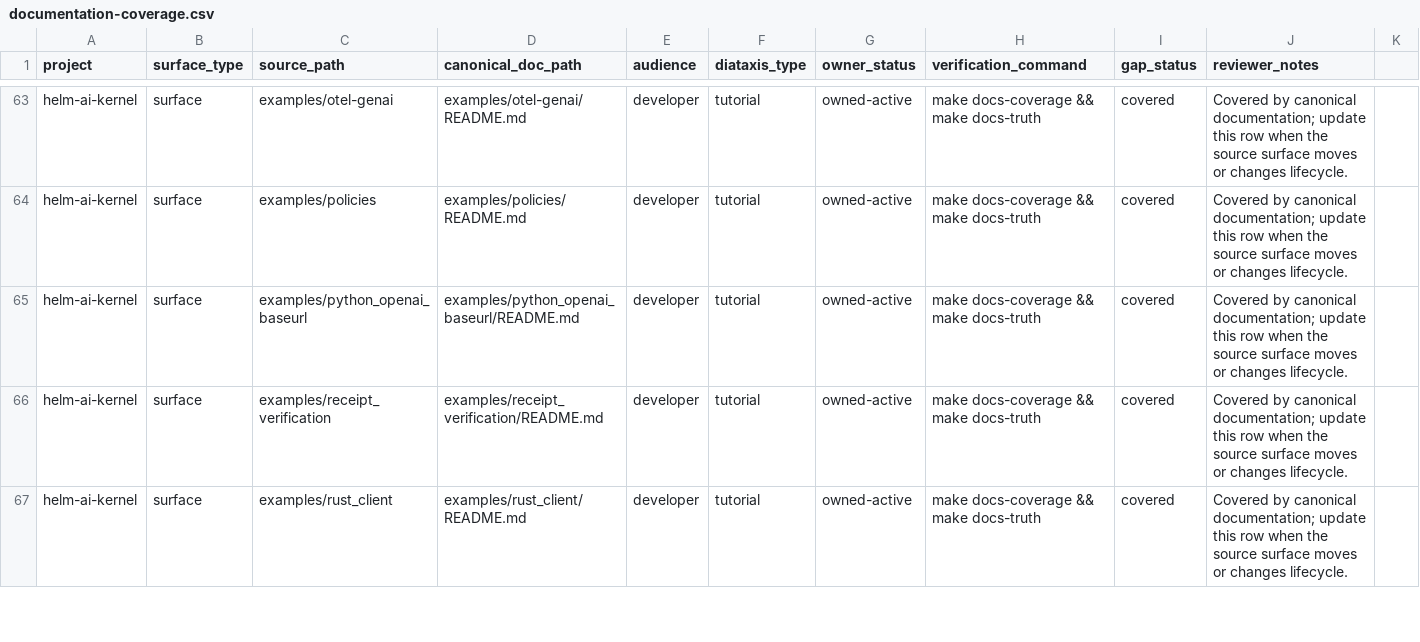
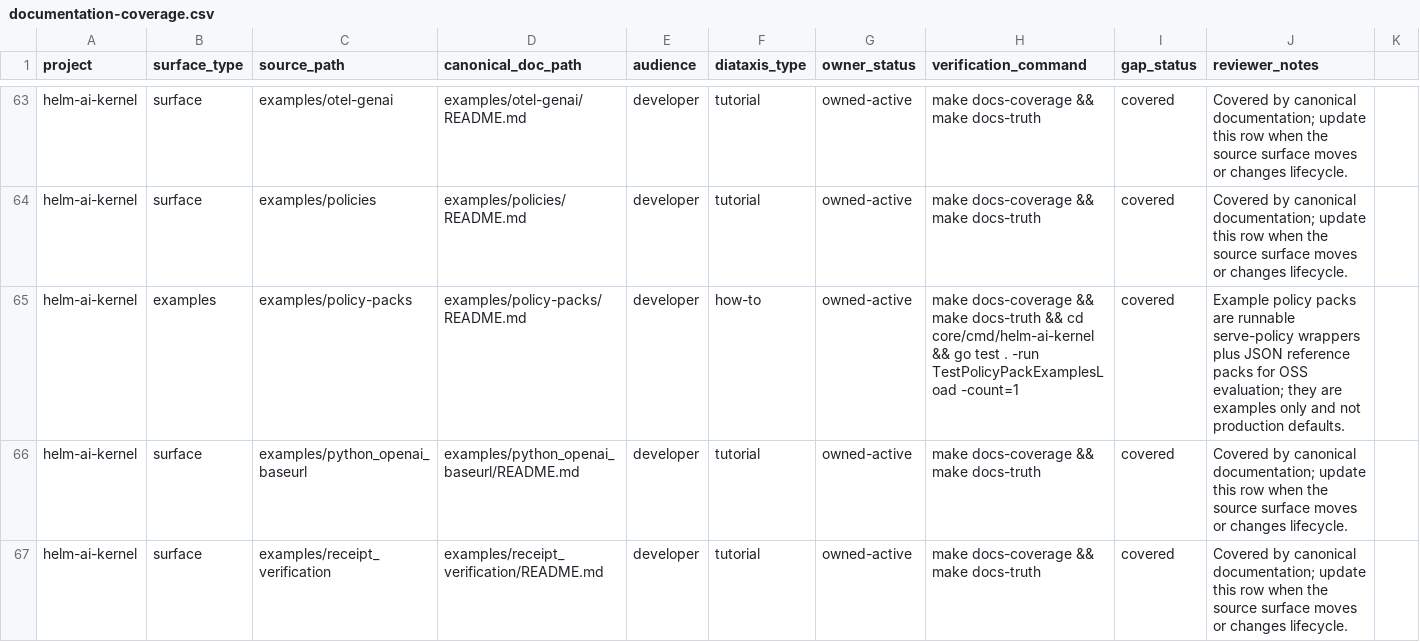
Before and after one commit to Mindburn-Labs/helm-ai-kernel, a CSV file: docs/documentation-coverage.csv, drawn as a sheet; only a part is shown, gaps mark what is left out; the shorter side is filled out with more unchanged rows; the diff names each change by its address in the sheet, - before the commit and + after, or states it on an @@ line.

```diff
--- a/docs/documentation-coverage.csv
+++ b/docs/documentation-coverage.csv
+row 65: helm-ai-kernel | examples | examples/policy-packs | examples/policy-packs/README.md | developer | how-to | owned-active | make docs-coverage && make docs-truth && cd core/cmd/helm-ai-kernel && go test . -run TestPolicyPackExamplesLoad -count=1 | covered | Example policy packs are runnable serve-policy wrappers plus JSON reference packs for OSS evaluation; they are examples only and not production defaults.
```
Also changed, not shown: 18 other files.
